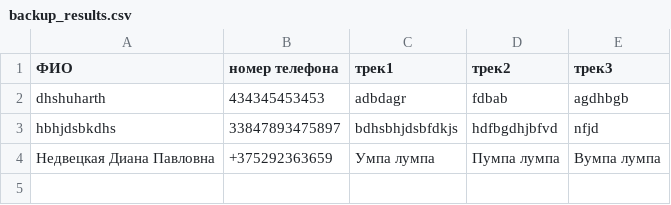
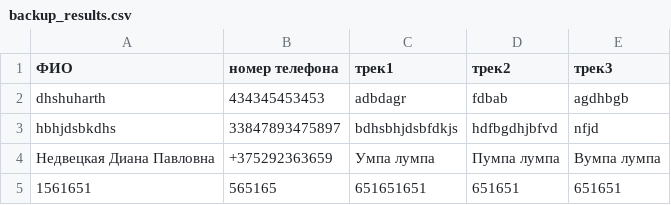
Before and after one commit to muzredmaksimov-dot/radioplayer, a CSV file: backup_results.csv, drawn as a sheet.

Commit message:
Update backup_results.csv

```diff
--- a/backup_results.csv
+++ b/backup_results.csv
@@ -4 +4,2 @@ hbhjdsbkdhs|33847893475897|bdhsbhjdsbfdkjs|hdfbgdhjbfvd|nfjd
 Недвецкая Диана Павловна|+375292363659|Умпа лумпа|Пумпа лумпа|Вумпа лумпа
+1561651|565165|651651651|651651|651651
```
